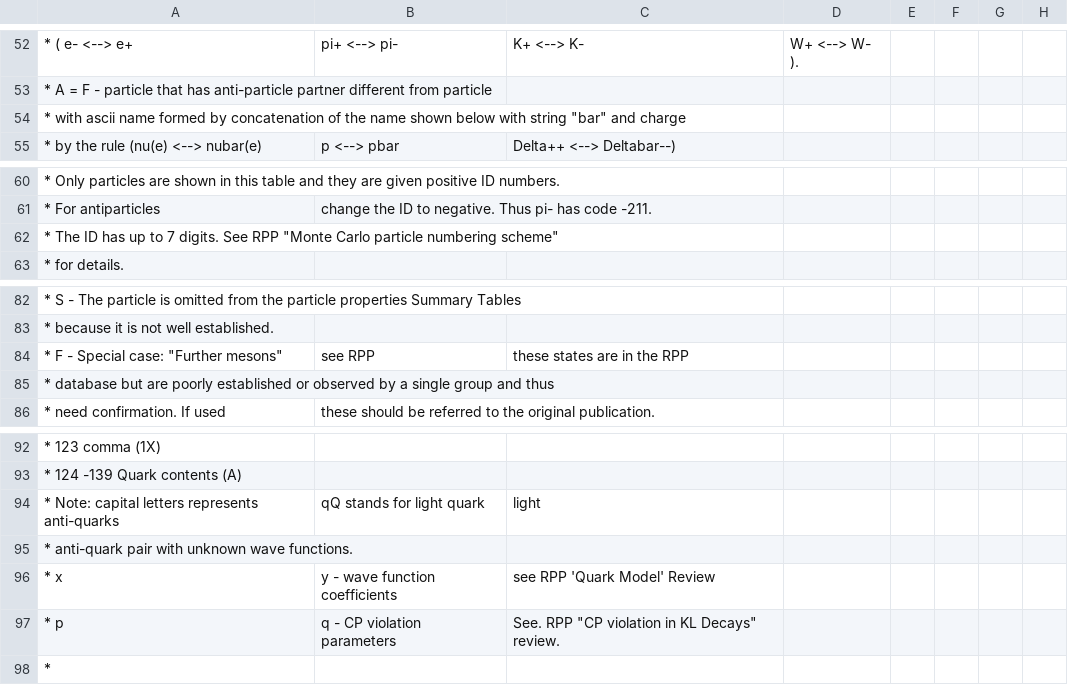
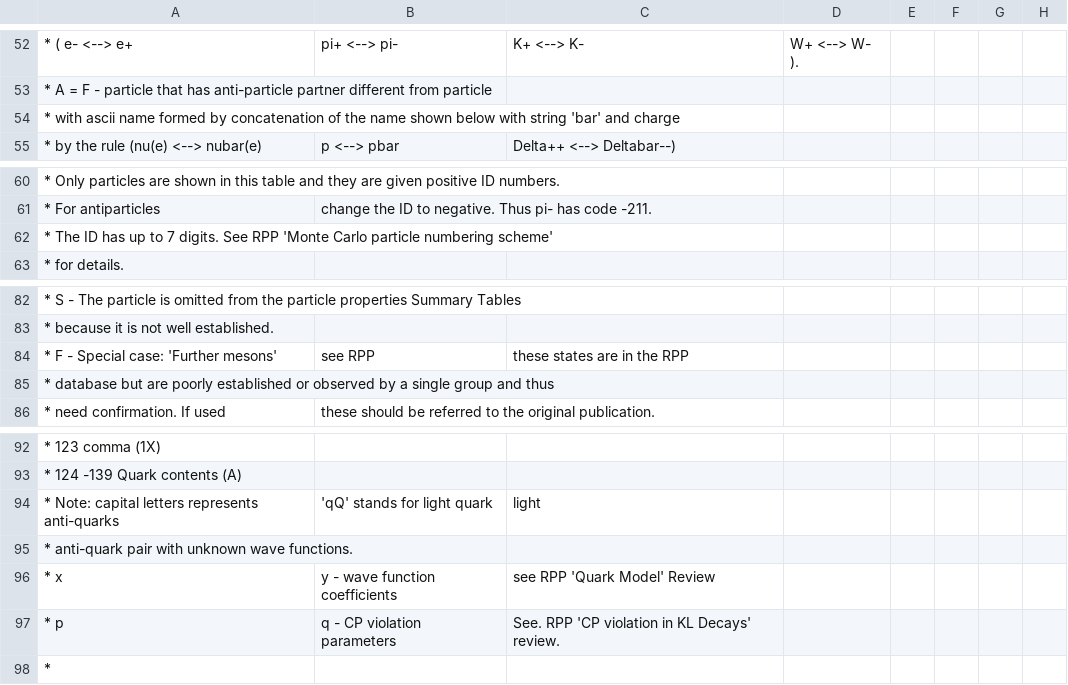
Before and after one commit to GooFit/AmpGen, a CSV file: options/mass_width.csv, drawn as a sheet; only a part is shown, gaps mark what is left out; the diff names each change by its address in the sheet, - before the commit and + after, or states it on an @@ line.

Commit message:
Update mass_width.csv

```diff
--- a/options/mass_width.csv
+++ b/options/mass_width.csv
-A54: …with string "bar" and charge
+A54: …with string 'bar' and charge
-A62: …See RPP "Monte Carlo particle numbering scheme"
+A62: …See RPP 'Monte Carlo particle numbering scheme'
-A84: * F - Special case: "Further mesons"
+A84: * F - Special case: 'Further mesons'
-B94: qQ stands for light quark
+B94: 'qQ' stands for light quark
-C97: See. RPP "CP violation in KL Decays" review.
+C97: See. RPP 'CP violation in KL Decays' review.
```
